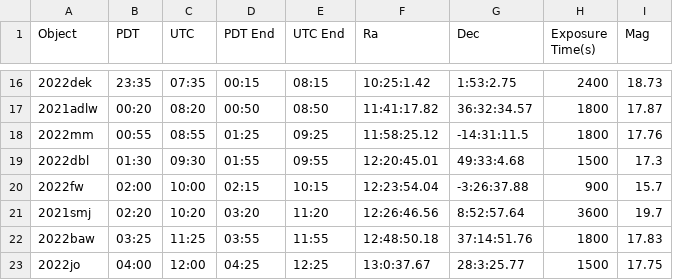
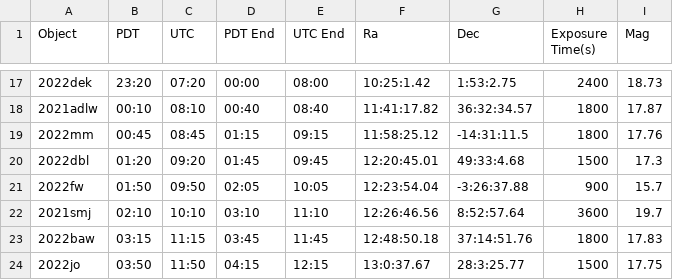
Before and after one commit to Majoburo/YSE_Scheduler, a CSV file: ShanePriorities_2022-03-06_Sched.csv, drawn as a sheet; only a part is shown, gaps mark what is left out; addresses are those after the commit; the diff covers the shown part only; the diff names each change by its address in the sheet, - before the commit and + after, or states it on an @@ line.

```diff
--- a/ShanePriorities_2022-03-06_Sched.csv
+++ b/ShanePriorities_2022-03-06_Sched.csv
-B17 (PDT): 23:35
+B17 (PDT): 23:20
-C17 (UTC): 07:35
+C17 (UTC): 07:20
-D17 (PDT End): 00:15
+D17 (PDT End): 00:00
-E17 (UTC End): 08:15
+E17 (UTC End): 08:00
-B18 (PDT): 00:20
+B18 (PDT): 00:10
-C18 (UTC): 08:20
+C18 (UTC): 08:10
-D18 (PDT End): 00:50
+D18 (PDT End): 00:40
-E18 (UTC End): 08:50
+E18 (UTC End): 08:40
-B19 (PDT): 00:55
+B19 (PDT): 00:45
-C19 (UTC): 08:55
+C19 (UTC): 08:45
-D19 (PDT End): 01:25
+D19 (PDT End): 01:15
-E19 (UTC End): 09:25
+E19 (UTC End): 09:15
-B20 (PDT): 01:30
+B20 (PDT): 01:20
-C20 (UTC): 09:30
+C20 (UTC): 09:20
-D20 (PDT End): 01:55
+D20 (PDT End): 01:45
-E20 (UTC End): 09:55
+E20 (UTC End): 09:45
-B21 (PDT): 02:00
+B21 (PDT): 01:50
-C21 (UTC): 10:00
+C21 (UTC): 09:50
-D21 (PDT End): 02:15
+D21 (PDT End): 02:05
-E21 (UTC End): 10:15
+E21 (UTC End): 10:05
-B22 (PDT): 02:20
+B22 (PDT): 02:10
-C22 (UTC): 10:20
+C22 (UTC): 10:10
-D22 (PDT End): 03:20
+D22 (PDT End): 03:10
-E22 (UTC End): 11:20
+E22 (UTC End): 11:10
-B23 (PDT): 03:25
+B23 (PDT): 03:15
-C23 (UTC): 11:25
+C23 (UTC): 11:15
-D23 (PDT End): 03:55
+D23 (PDT End): 03:45
-E23 (UTC End): 11:55
+E23 (UTC End): 11:45
-B24 (PDT): 04:00
+B24 (PDT): 03:50
-C24 (UTC): 12:00
+C24 (UTC): 11:50
-D24 (PDT End): 04:25
+D24 (PDT End): 04:15
-E24 (UTC End): 12:25
+E24 (UTC End): 12:15
```
Also changed, not shown: 3 added rows and 28 edited cells elsewhere in this file, 2 other files.
